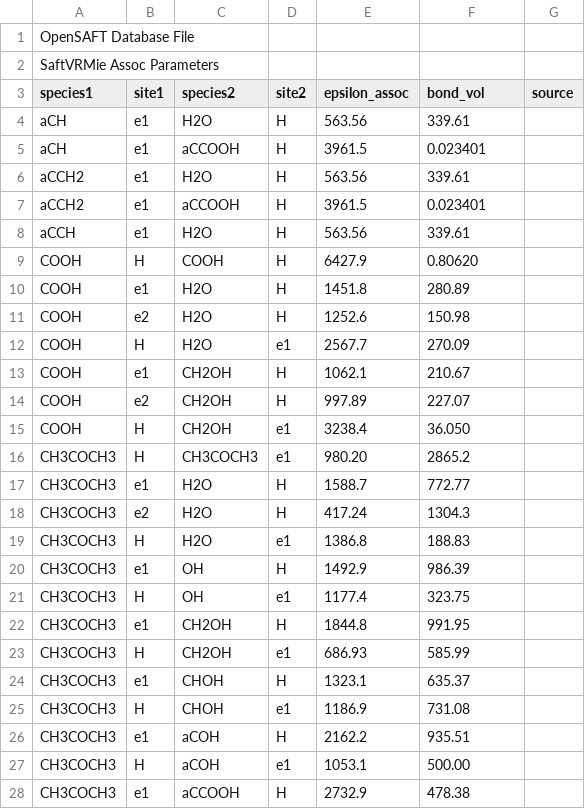
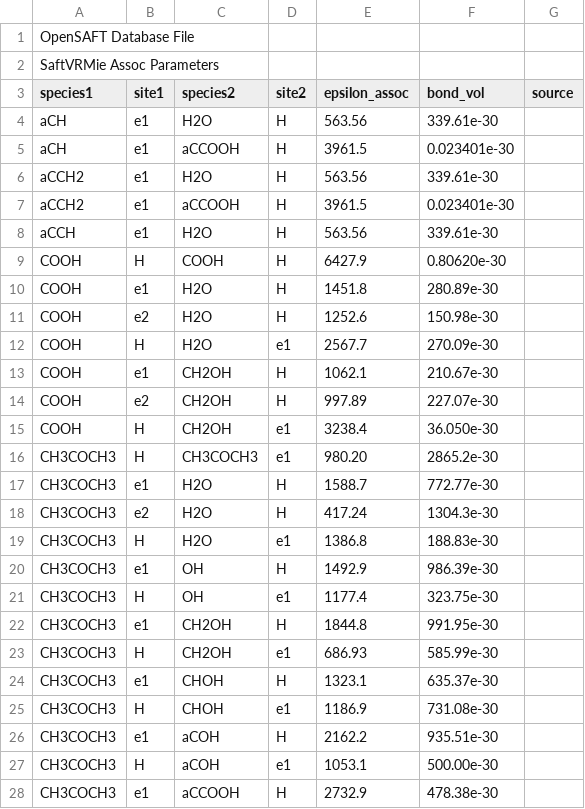
Before and after one commit to ClapeyronThermo/Clapeyron.jl, a CSV file: database/SAFTgammaMie/data_SAFTgammaMie_assoc.csv, drawn as a sheet; only a part is shown; the diff covers the shown part only.

Commit message:
Fixed SAFT-gamma Mie
There were some issues in the association term of SAFT-gamma Mie that have since been fixed.

```diff
--- a/database/SAFTgammaMie/data_SAFTgammaMie_assoc.csv
+++ b/database/SAFTgammaMie/data_SAFTgammaMie_assoc.csv
@@ -3,26 +3,26 @@ SaftVRMie Assoc Parameters;;;;;;
 species1;site1;species2;site2;epsilon_assoc;bond_vol;source
-aCH;e1;H2O;H;563.56;339.61;
-aCH;e1;aCCOOH;H;3961.5;0.023401;
-aCCH2;e1;H2O;H;563.56;339.61;
-aCCH2;e1;aCCOOH;H;3961.5;0.023401;
-aCCH;e1;H2O;H;563.56;339.61;
-COOH;H;COOH;H;6427.9;0.80620;
-COOH;e1;H2O;H;1451.8;280.89;
-COOH;e2;H2O;H;1252.6;150.98;
-COOH;H;H2O;e1;2567.7;270.09;
-COOH;e1;CH2OH;H;1062.1;210.67;
-COOH;e2;CH2OH;H;997.89;227.07;
-COOH;H;CH2OH;e1;3238.4;36.050;
-CH3COCH3;H;CH3COCH3;e1;980.20;2865.2;
-CH3COCH3;e1;H2O;H;1588.7;772.77;
-CH3COCH3;e2;H2O;H;417.24;1304.3;
-CH3COCH3;H;H2O;e1;1386.8;188.83;
-CH3COCH3;e1;OH;H;1492.9;986.39;
-CH3COCH3;H;OH;e1;1177.4;323.75;
-CH3COCH3;e1;CH2OH;H;1844.8;991.95;
-CH3COCH3;H;CH2OH;e1;686.93;585.99;
-CH3COCH3;e1;CHOH;H;1323.1;635.37;
-CH3COCH3;H;CHOH;e1;1186.9;731.08;
-CH3COCH3;e1;aCOH;H;2162.2;935.51;
-CH3COCH3;H;aCOH;e1;1053.1;500.00;
-CH3COCH3;e1;aCCOOH;H;2732.9;478.38;
+aCH;e1;H2O;H;563.56;339.61e-30;
+aCH;e1;aCCOOH;H;3961.5;0.023401e-30;
+aCCH2;e1;H2O;H;563.56;339.61e-30;
+aCCH2;e1;aCCOOH;H;3961.5;0.023401e-30;
+aCCH;e1;H2O;H;563.56;339.61e-30;
+COOH;H;COOH;H;6427.9;0.80620e-30;
+COOH;e1;H2O;H;1451.8;280.89e-30;
+COOH;e2;H2O;H;1252.6;150.98e-30;
+COOH;H;H2O;e1;2567.7;270.09e-30;
+COOH;e1;CH2OH;H;1062.1;210.67e-30;
+COOH;e2;CH2OH;H;997.89;227.07e-30;
+COOH;H;CH2OH;e1;3238.4;36.050e-30;
+CH3COCH3;H;CH3COCH3;e1;980.20;2865.2e-30;
+CH3COCH3;e1;H2O;H;1588.7;772.77e-30;
+CH3COCH3;e2;H2O;H;417.24;1304.3e-30;
+CH3COCH3;H;H2O;e1;1386.8;188.83e-30;
+CH3COCH3;e1;OH;H;1492.9;986.39e-30;
+CH3COCH3;H;OH;e1;1177.4;323.75e-30;
+CH3COCH3;e1;CH2OH;H;1844.8;991.95e-30;
+CH3COCH3;H;CH2OH;e1;686.93;585.99e-30;
+CH3COCH3;e1;CHOH;H;1323.1;635.37e-30;
+CH3COCH3;H;CHOH;e1;1186.9;731.08e-30;
+CH3COCH3;e1;aCOH;H;2162.2;935.51e-30;
+CH3COCH3;H;aCOH;e1;1053.1;500.00e-30;
+CH3COCH3;e1;aCCOOH;H;2732.9;478.38e-30;
```
Also changed, not shown: 87 edited cells elsewhere in this file, database/SAFTVRMie/data_SAFTVRMie_assoc.csv, 4 other files.
